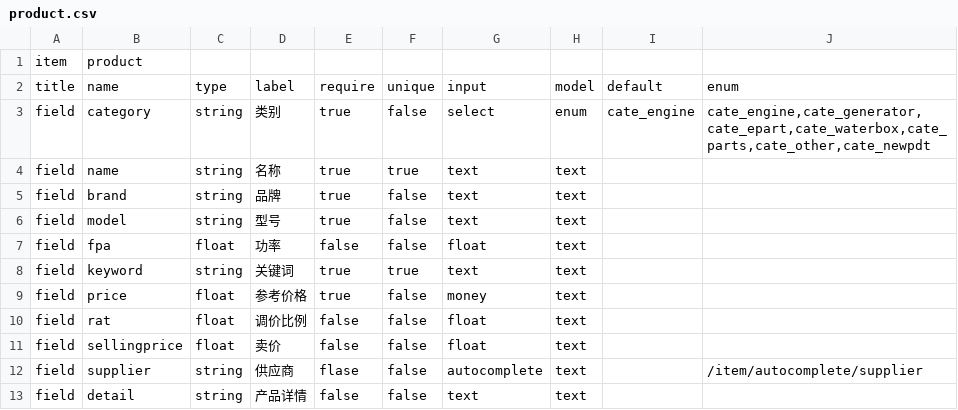
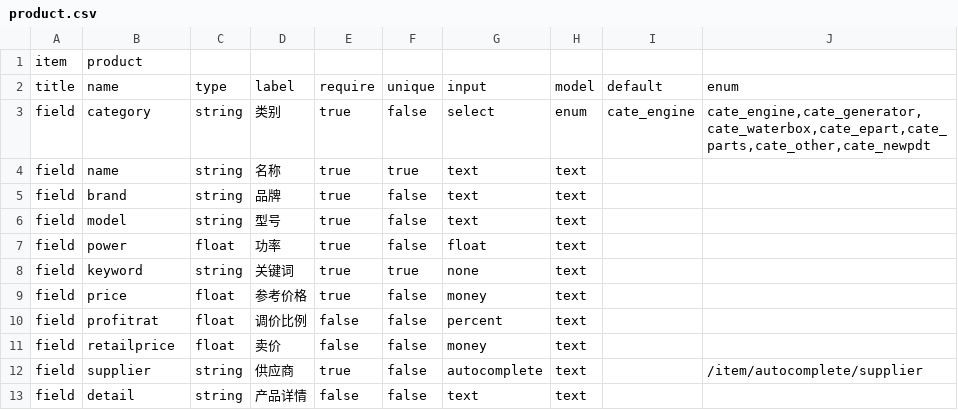
Before and after one commit to zixinjian/webo_dev, a CSV file: conf/item/fields/product.csv, drawn as a sheet.

```diff
--- a/conf/item/fields/product.csv
+++ b/conf/item/fields/product.csv
@@ -2,3 +2,3 @@ item,product,,,,,,,,,
 title,name,type,label,require,unique,input,model,default,enum,
-field,category,string,类别,true,false,select,enum,cate_engine,"cate_engine,cate_generator,cate_epart,cate_waterbox,cate_parts,cate_other,cate_newpdt",
+field,category,string,类别,true,false,select,enum,cate_engine,"cate_engine,cate_generator,cate_waterbox,cate_epart,cate_parts,cate_other,cate_newpdt",
 field,name,string,名称,true,true,text,text,,,
@@ -6,8 +6,8 @@ field,brand,string,品牌,true,false,text,text,,,
 field,model,string,型号,true,false,text,text,,,
-field,fpa,float,功率,false,false,float,text,,,
-field,keyword,string,关键词,true,true,text,text,,,
+field,power,float,功率,true,false,float,text,,,
+field,keyword,string,关键词,true,true,none,text,,,
 field,price,float,参考价格,true,false,money,text,,,
-field,rat,float,调价比例,false,false,float,text,,,
-field,sellingprice,float,卖价,false,false,float,text,,,
-field,supplier,string,供应商,flase,false,autocomplete,text,,/item/autocomplete/supplier,
+field,profitrat,float,调价比例,false,false,percent,text,,,
+field,retailprice,float,卖价,false,false,money,text,,,
+field,supplier,string,供应商,true,false,autocomplete,text,,/item/autocomplete/supplier,
 field,detail,string,产品详情,false,false,text,text,,,
```
Also changed, not shown: conf/item/fields/purchase.csv, conf/item/fields/travel.csv, 19 other files.
